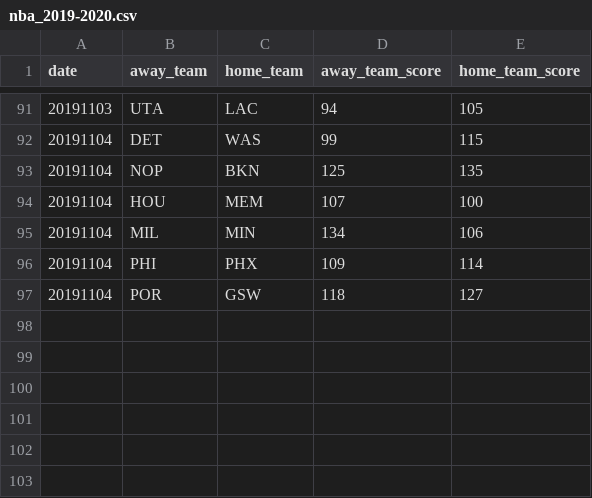
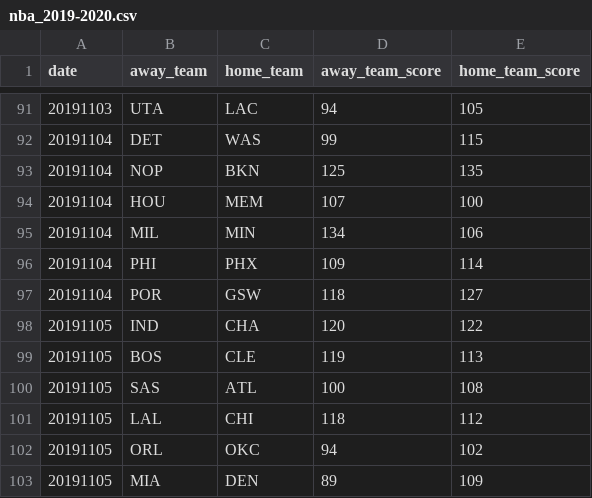
Before and after one commit to shawenyao/Who-is-number-1, a CSV file: data/nba_2019-2020.csv, drawn as a sheet; only a part is shown, gaps mark what is left out.

```diff
--- a/data/nba_2019-2020.csv
+++ b/data/nba_2019-2020.csv
@@ -97 +97,7 @@ date,away_team,home_team,away_team_score,home_team_score
 20191104,POR,GSW,118,127
+20191105,IND,CHA,120,122
+20191105,BOS,CLE,119,113
+20191105,SAS,ATL,100,108
+20191105,LAL,CHI,118,112
+20191105,ORL,OKC,94,102
+20191105,MIA,DEN,89,109
```
Also changed, not shown: 2 other files.
